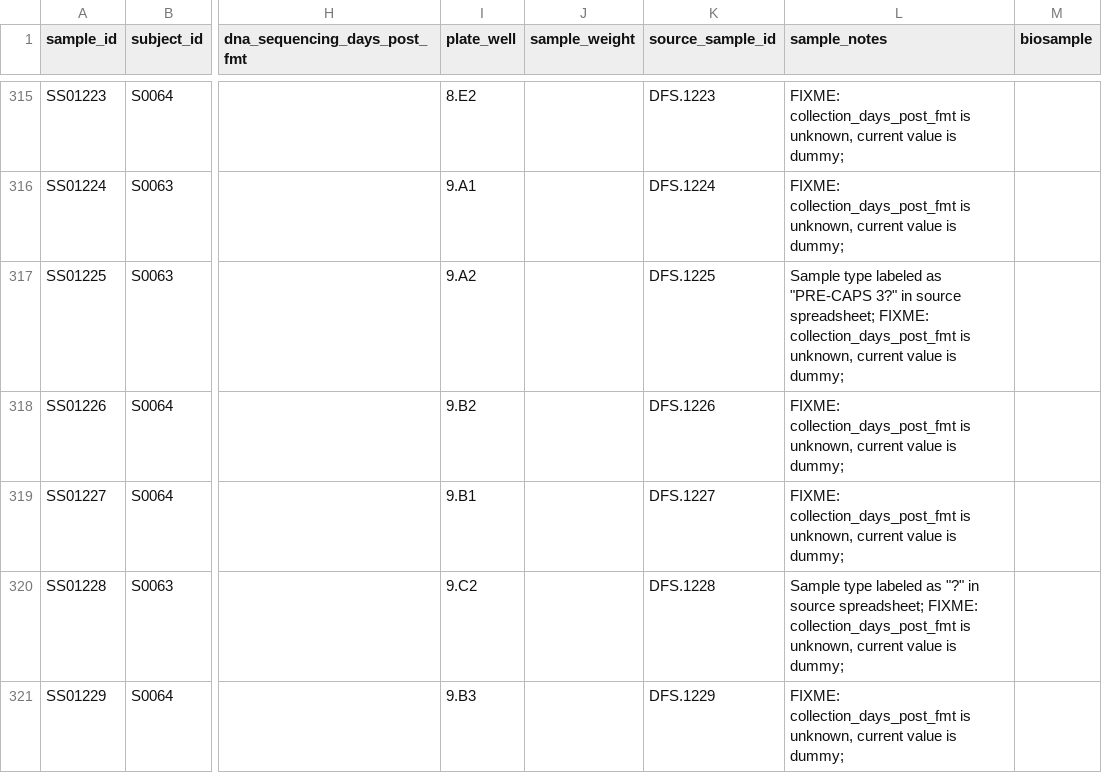
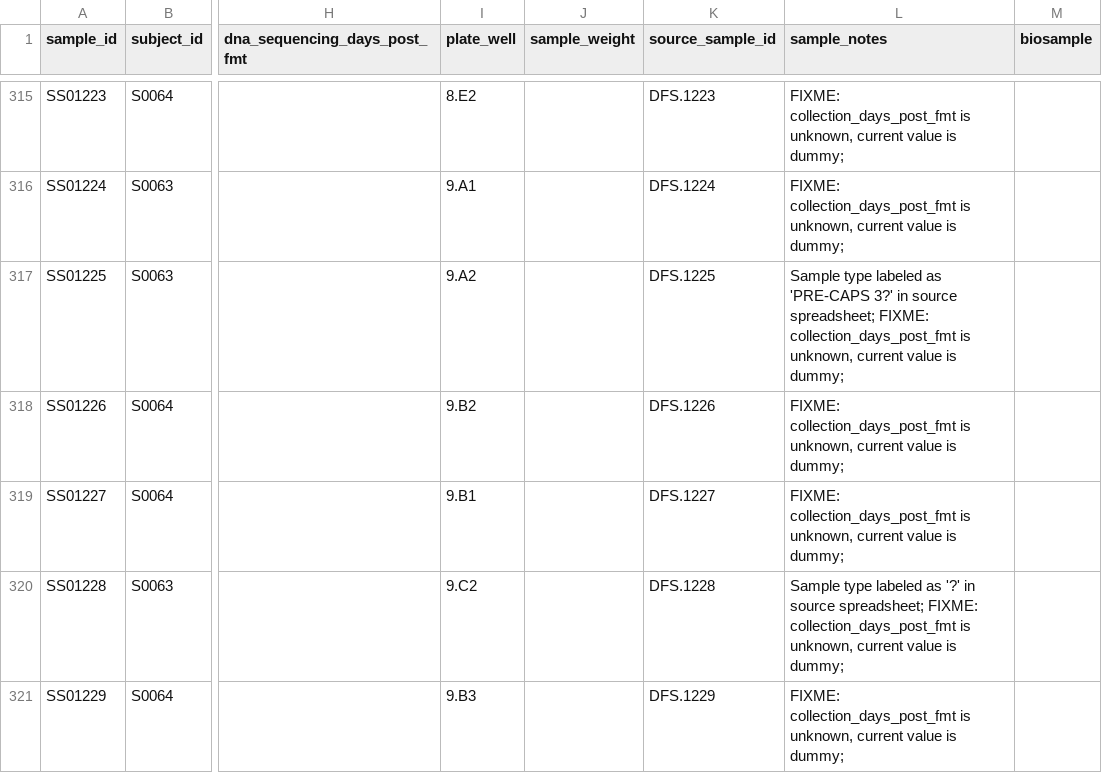
Before and after one commit to bsmith89/strain-corr, a TSV file: meta/ucfmt/sample.tsv, drawn as a sheet; only a part is shown, gaps mark what is left out; the diff covers the shown part only; the diff names each change by its address in the sheet, - before the commit and + after, or states it on an @@ line.

Commit message:
Swap real " to \' so that I can drop unecessary quoting.

```diff
--- a/meta/ucfmt/sample.tsv
+++ b/meta/ucfmt/sample.tsv
-L317 (sample_notes): …labeled as "PRE-CAPS 3?" in source…
+L317 (sample_notes): …labeled as 'PRE-CAPS 3?' in source…
-L320 (sample_notes): …labeled as "?" in source…
+L320 (sample_notes): …labeled as '?' in source…
```
Also changed, not shown: 7 edited cells elsewhere in this file.
